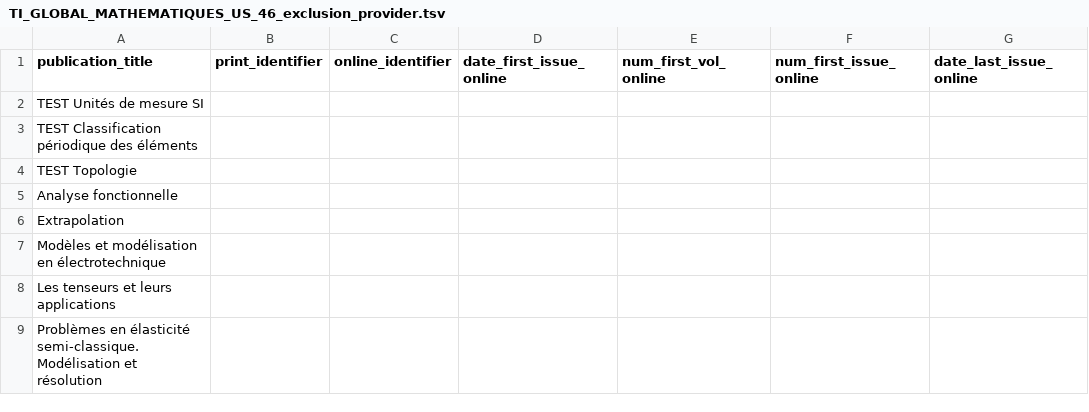
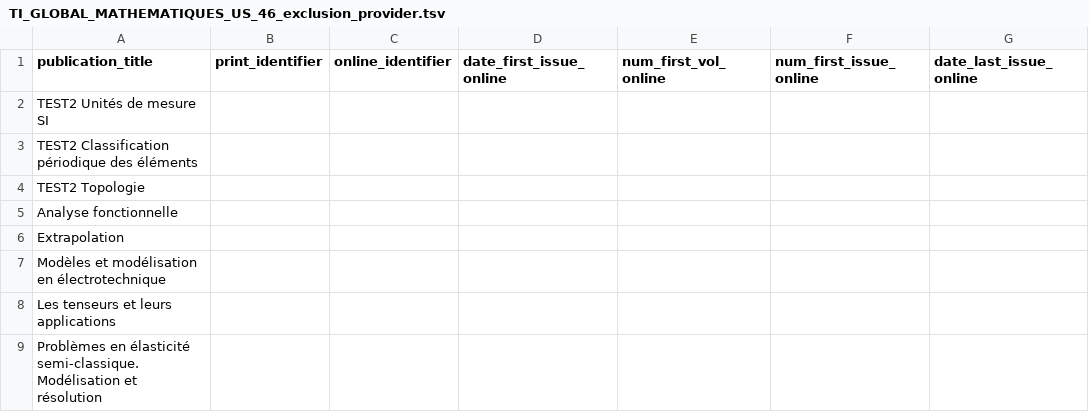
Before and after one commit to abes-esr/chargement_kbart, a TSV file: TI_GLOBAL_MATHEMATIQUES_US_46_exclusion_provider.tsv, drawn as a sheet; only a part is shown; the diff names each change by its address in the sheet, - before the commit and + after, or states it on an @@ line.

Commit message:
Update TI_GLOBAL_MATHEMATIQUES_US_46_exclusion_provider.tsv

```diff
--- a/TI_GLOBAL_MATHEMATIQUES_US_46_exclusion_provider.tsv
+++ b/TI_GLOBAL_MATHEMATIQUES_US_46_exclusion_provider.tsv
-A2 (publication_title): TEST Unités de mesure SI
+A2 (publication_title): TEST2 Unités de mesure SI
-A3 (publication_title): TEST Classification périodique des éléments
+A3 (publication_title): TEST2 Classification périodique des éléments
-A4 (publication_title): TEST Topologie
+A4 (publication_title): TEST2 Topologie
```
